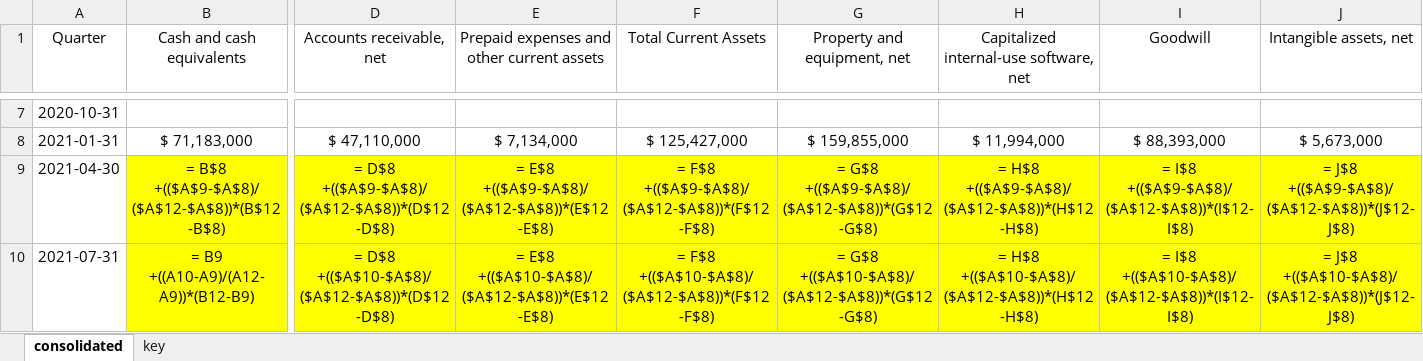
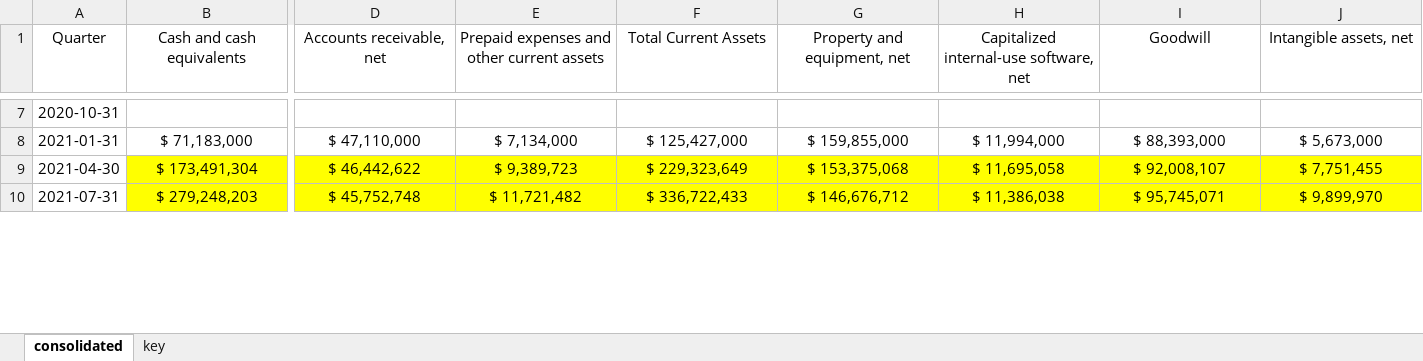
Before and after one commit to hollydinkel/space_econometrics, an Excel workbook: financial_data/planet.xlsx, sheet consolidated, drawn as a sheet; only a part is shown, gaps mark what is left out; values as stored, in another font and other column widths than the file's, no borders; formulas are shown in place of their values; the diff covers the shown part only; the diff names each change by its address in the sheet, - before the commit and + after, or states it on an @@ line.

Commit message:
[DATA] interpolate missing planet.xlsx data - copy/paste values and remove in-cell interpolations (issues when reading this in python)

```diff
--- a/financial_data/planet.xlsx (sheet consolidated)
+++ b/financial_data/planet.xlsx (sheet consolidated)
-B9 (Cash and cash equivalents): = B$8 +(($A$9-$A$8)/($A$12-$A$8))*(B$12-B$8)
+B9 (Cash and cash equivalents): $ 173,491,304
-D9 (Accounts receivable, net): = D$8 +(($A$9-$A$8)/($A$12-$A$8))*(D$12-D$8)
+D9 (Accounts receivable, net): $ 46,442,622
-E9: = E$8 +(($A$9-$A$8)/($A$12-$A$8))*(E$12-E$8)
+E9: $ 9,389,723
-F9 (Total Current Assets): = F$8 +(($A$9-$A$8)/($A$12-$A$8))*(F$12-F$8)
+F9 (Total Current Assets): $ 229,323,649
-G9 (Property and equipment, net): = G$8 +(($A$9-$A$8)/($A$12-$A$8))*(G$12-G$8)
+G9 (Property and equipment, net): $ 153,375,068
-H9: = H$8 +(($A$9-$A$8)/($A$12-$A$8))*(H$12-H$8)
+H9: $ 11,695,058
-I9 (Goodwill): = I$8 +(($A$9-$A$8)/($A$12-$A$8))*(I$12-I$8)
+I9 (Goodwill): $ 92,008,107
-J9 (Intangible assets, net): = J$8 +(($A$9-$A$8)/($A$12-$A$8))*(J$12-J$8)
+J9 (Intangible assets, net): $ 7,751,455
-B10 (Cash and cash equivalents): = B9 +((A10-A9)/(A12-A9))*(B12-B9)
+B10 (Cash and cash equivalents): $ 279,248,203
-D10 (Accounts receivable, net): = D$8 +(($A$10-$A$8)/($A$12-$A$8))*(D$12-D$8)
+D10 (Accounts receivable, net): $ 45,752,748
-E10: = E$8 +(($A$10-$A$8)/($A$12-$A$8))*(E$12-E$8)
+E10: $ 11,721,482
-F10 (Total Current Assets): = F$8 +(($A$10-$A$8)/($A$12-$A$8))*(F$12-F$8)
+F10 (Total Current Assets): $ 336,722,433
-G10 (Property and equipment, net): = G$8 +(($A$10-$A$8)/($A$12-$A$8))*(G$12-G$8)
+G10 (Property and equipment, net): $ 146,676,712
-H10: = H$8 +(($A$10-$A$8)/($A$12-$A$8))*(H$12-H$8)
+H10: $ 11,386,038
-I10 (Goodwill): = I$8 +(($A$10-$A$8)/($A$12-$A$8))*(I$12-I$8)
+I10 (Goodwill): $ 95,745,071
-J10 (Intangible assets, net): = J$8 +(($A$10-$A$8)/($A$12-$A$8))*(J$12-J$8)
+J10 (Intangible assets, net): $ 9,899,970
```
Also changed, not shown: 90 edited cells elsewhere in this sheet.
